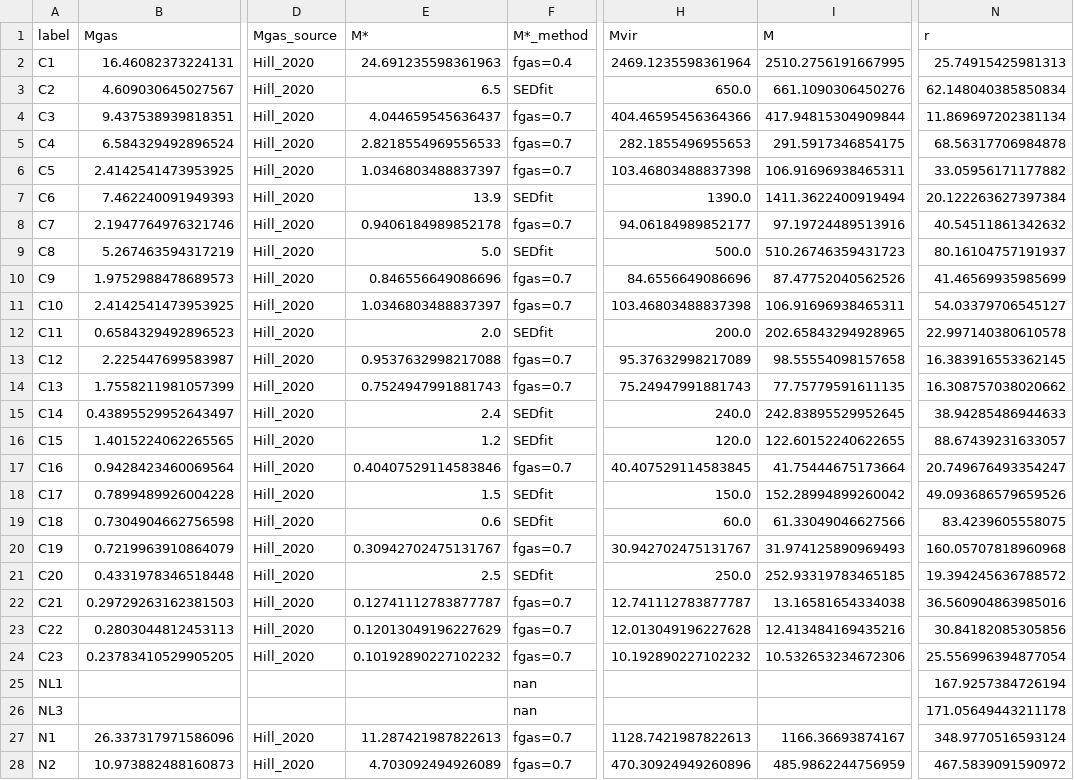
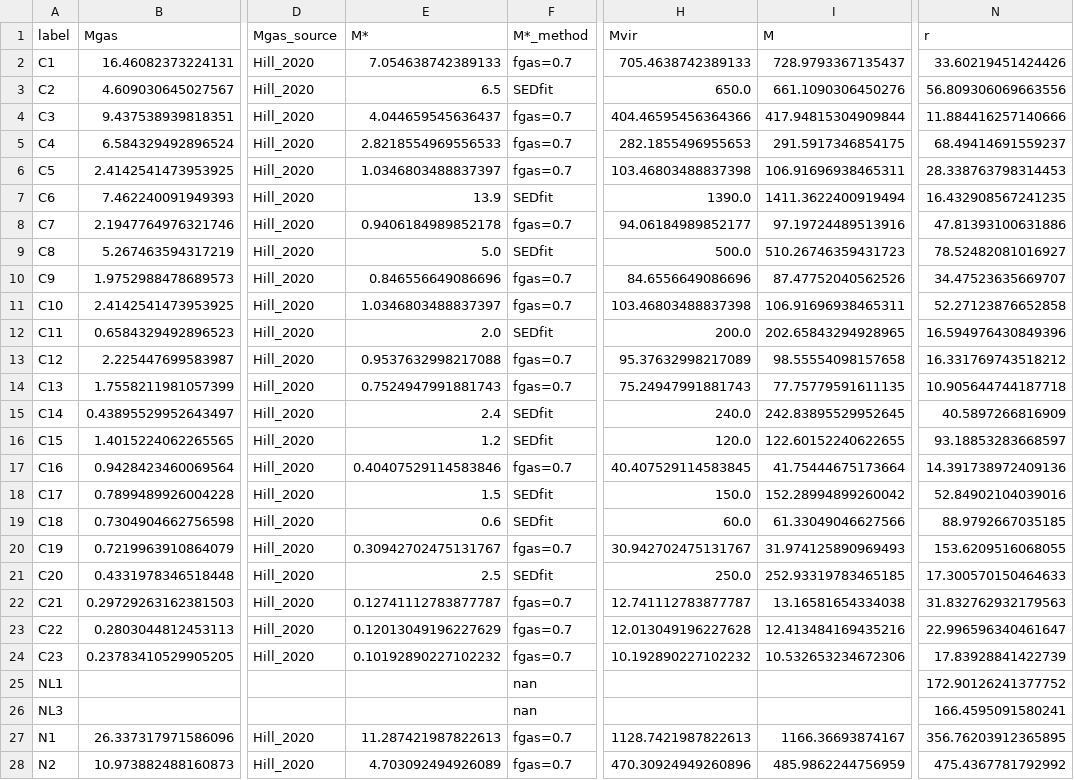
Before and after one commit to duncanmacintyre/galaxy-splicing, a CSV file: generate/galaxy_masses.csv, drawn as a sheet; only a part is shown, gaps mark what is left out; the diff covers the shown part only; the diff names each change by its address in the sheet, - before the commit and + after, or states it on an @@ line.

```diff
--- a/generate/galaxy_masses.csv
+++ b/generate/galaxy_masses.csv
-E2 (M*): 24.691235598361963
+E2 (M*): 7.054638742389133
-F2 (M*_method): fgas=0.4
+F2 (M*_method): fgas=0.7
-H2 (Mvir): 2469.1235598361964
+H2 (Mvir): 705.4638742389133
-I2 (M): 2510.2756191667995
+I2 (M): 728.9793367135437
-N2 (r): 25.74915425981313
+N2 (r): 33.60219451424426
-N3 (r): 62.148040385850834
+N3 (r): 56.809306069663556
-N4 (r): 11.869697202381134
+N4 (r): 11.884416257140666
-N5 (r): 68.56317706984878
+N5 (r): 68.49414691559237
-N6 (r): 33.05956171177882
+N6 (r): 28.338763798314453
-N7 (r): 20.122263627397384
+N7 (r): 16.432908567241235
-N8 (r): 40.54511861342632
+N8 (r): 47.81393100631886
-N9 (r): 80.16104757191937
+N9 (r): 78.52482081016927
-N10 (r): 41.46569935985699
+N10 (r): 34.47523635669707
-N11 (r): 54.03379706545127
+N11 (r): 52.27123876652858
-N12 (r): 22.997140380610578
+N12 (r): 16.594976430849396
-N13 (r): 16.383916553362145
+N13 (r): 16.331769743518212
-N14 (r): 16.308757038020662
+N14 (r): 10.905644744187718
-N15 (r): 38.94285486944633
+N15 (r): 40.5897266816909
-N16 (r): 88.67439231633057
+N16 (r): 93.18853283668597
-N17 (r): 20.749676493354247
+N17 (r): 14.391738972409136
-N18 (r): 49.093686579659526
+N18 (r): 52.84902104039016
-N19 (r): 83.4239605558075
+N19 (r): 88.9792667035185
-N20 (r): 160.05707818960968
+N20 (r): 153.6209516068055
-N21 (r): 19.394245636788572
+N21 (r): 17.300570150464633
-N22 (r): 36.560904863985016
+N22 (r): 31.832762932179563
-N23 (r): 30.84182085305856
+N23 (r): 22.996596340461647
-N24 (r): 25.556996394877054
+N24 (r): 17.83928841422739
-N25 (r): 167.9257384726194
+N25 (r): 172.90126241377752
-N26 (r): 171.05649443211178
+N26 (r): 166.4595091580241
-N27 (r): 348.9770516593124
+N27 (r): 356.76203912365895
-N28 (r): 467.5839091590972
+N28 (r): 475.4367781792992
```
Also changed, not shown: 20 edited cells elsewhere in this file, 3 other files.
